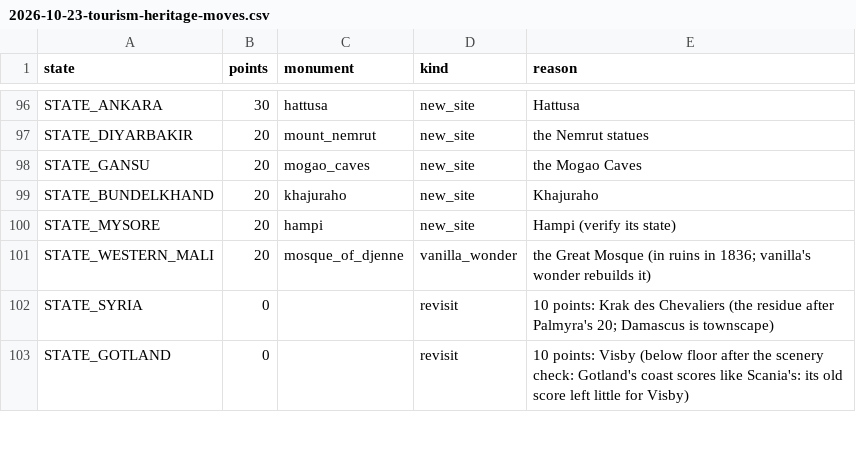
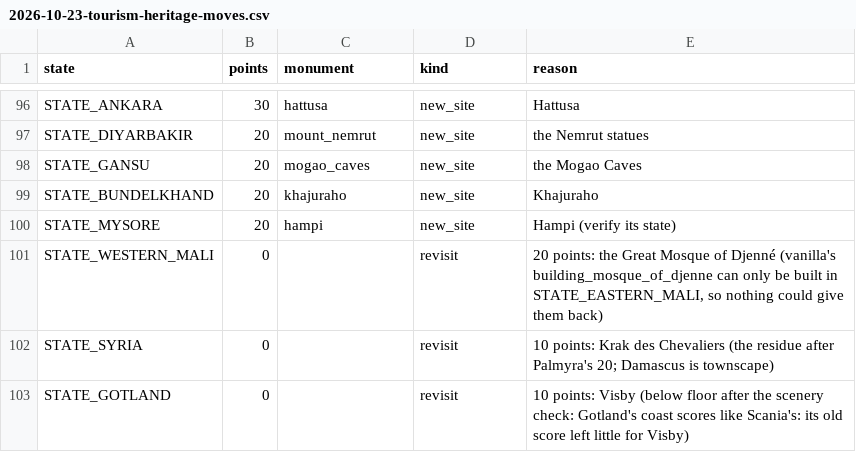
Before and after one commit to jakeOmega/Vic3TimelineExtended, a CSV file: docs/superpowers/specs/2026-10-23-tourism-heritage-moves.csv, drawn as a sheet; only a part is shown, gaps mark what is left out.

```diff
--- a/docs/superpowers/specs/2026-10-23-tourism-heritage-moves.csv
+++ b/docs/superpowers/specs/2026-10-23-tourism-heritage-moves.csv
@@ -100,3 +100,3 @@ STATE_BUNDELKHAND,20,khajuraho,new_site,Khajuraho
 STATE_MYSORE,20,hampi,new_site,Hampi (verify its state)
-STATE_WESTERN_MALI,20,mosque_of_djenne,vanilla_wonder,the Great Mosque (in ruins in 1836; vanilla's wonder rebuilds it)
+STATE_WESTERN_MALI,0,,revisit,"20 points: the Great Mosque of Djenné (vanilla's building_mosque_of_djenne can only be built in STATE_EASTERN_MALI, so nothing could give them back)"
 STATE_SYRIA,0,,revisit,10 points: Krak des Chevaliers (the residue after Palmyra's 20; Damascus is townscape)
```
Also changed, not shown: scripts/generators/data/tourism_heritage_moves.csv, 12 other files.
